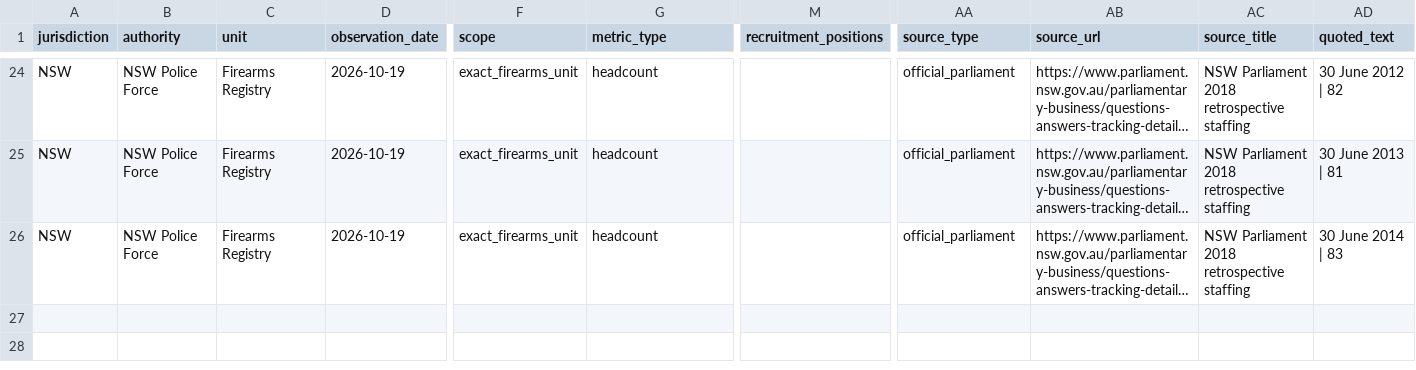
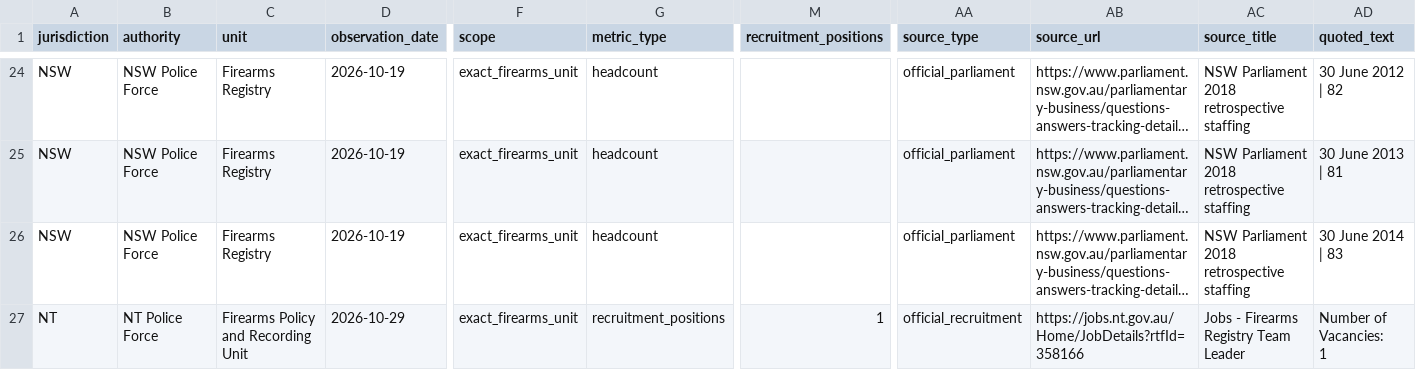
Before and after one commit to kiiiiiingdom/Australian-firearms-licensing-backlog-tracker, a CSV file: data/staffing.csv, drawn as a sheet; only a part is shown, gaps mark what is left out; long unchanged cells end in …; rows hold the shown columns only; ↵ is a line break in a cell; the diff names each change by its address in the sheet, - before the commit and + after, or states it on an @@ line.

Commit message:
data: archive undated NT firearms-unit recruitment advertisement

```diff
--- a/data/staffing.csv
+++ b/data/staffing.csv
+row 27: NT | NT Police Force | Firearms Policy and Recording Unit | 2026-10-29 | exact_firearms_unit | recruitment_positions | 1 | official_recruitment | https://jobs.nt.gov.au/Home/JobDetails?rtfId=358166 | Jobs - Firearms Registry Team Leader | Number of Vacancies: ↵ 1
```
Also changed, not shown: 7 other files.
